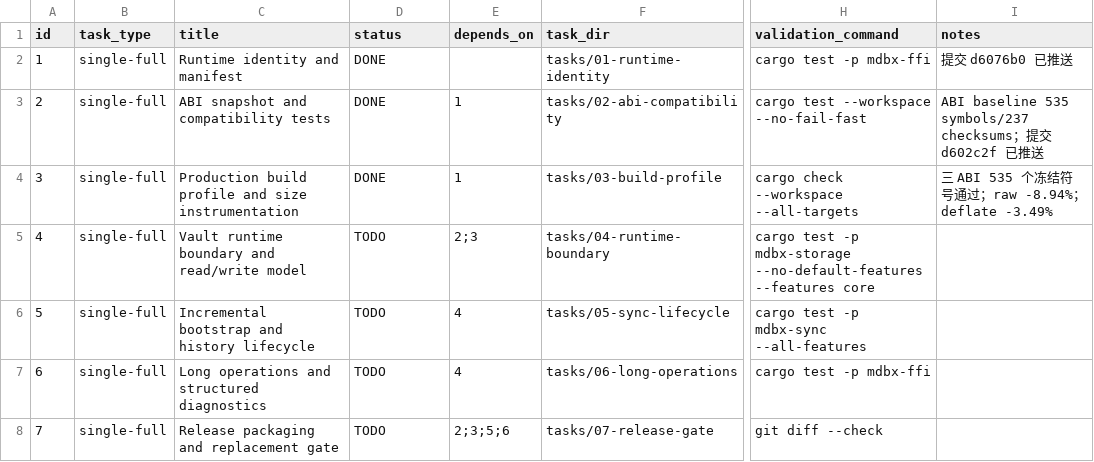
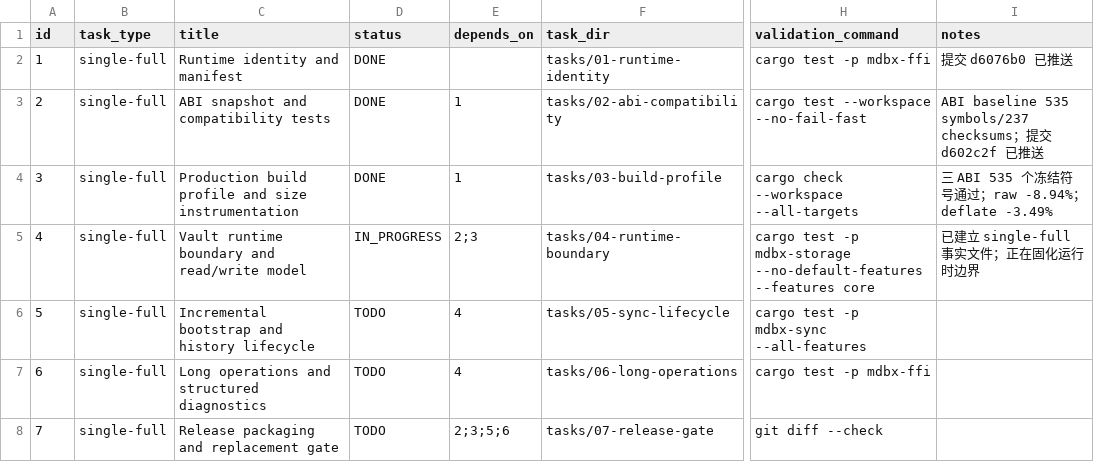
Before and after one commit to Monica-Pass/Mdbx, a CSV file: mdbx3-runtime-design/implementation/SUBTASKS.csv, drawn as a sheet; only a part is shown, gaps mark what is left out; the diff names each change by its address in the sheet, - before the commit and + after, or states it on an @@ line.

Commit message:
refactor(storage): add MDBX3 vault runtime boundary

```diff
--- a/mdbx3-runtime-design/implementation/SUBTASKS.csv
+++ b/mdbx3-runtime-design/implementation/SUBTASKS.csv
-D5 (status): TODO
+D5 (status): IN_PROGRESS
-I5 (notes): (empty)
+I5 (notes): 已建立 single-full 事实文件；正在固化运行时边界
```
Also changed, not shown: 7 other files.
